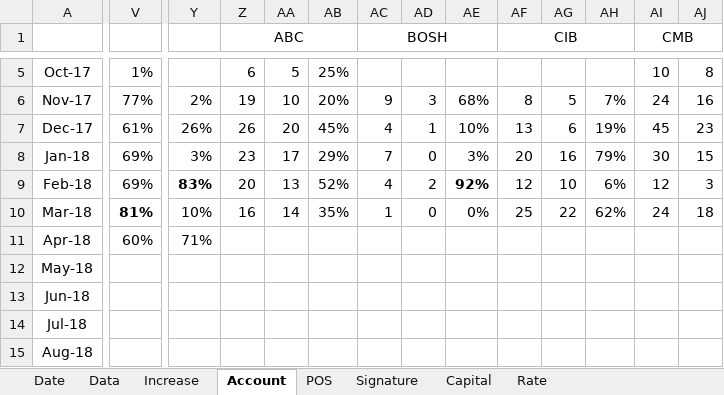
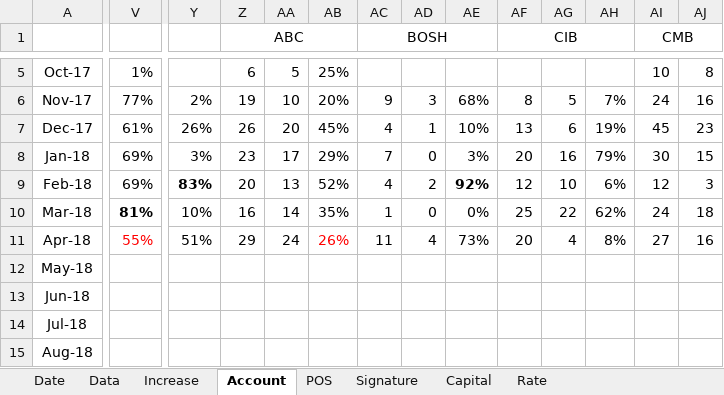
Before and after one commit to dreamingodd/useful_txt, an Excel workbook: credit_card.xlsx, sheet Account, drawn as a sheet; only a part is shown, gaps mark what is left out; values as stored, in another font and other column widths than the file's, no borders; the diff covers the shown part only; the diff names each change by its address in the sheet, - before the commit and + after, or states it on an @@ line.

Commit message:
account of Apr.

```diff
--- a/credit_card.xlsx (sheet Account)
+++ b/credit_card.xlsx (sheet Account)
-V11: 60%
+V11: 55%
-V11 text colour: black
+V11 text colour: #FF0000
-Y11: 71%
+Y11: 51%
-Z11 (ABC): (empty)
+Z11 (ABC): 29
-AA11: (empty)
+AA11: 24
-AB11: (empty)
+AB11: 26%
-AC11 (BOSH): (empty)
+AC11 (BOSH): 11
-AD11: (empty)
+AD11: 4
-AE11: (empty)
+AE11: 73%
-AF11 (CIB): (empty)
+AF11 (CIB): 20
-AG11: (empty)
+AG11: 4
-AH11: (empty)
+AH11: 8%
-AI11 (CMB): (empty)
+AI11 (CMB): 27
-AJ11: (empty)
+AJ11: 16
```
Also changed, not shown: 22 edited cells elsewhere in this sheet, sheet Date, sheet Signature, sheet POS, sheet Increase, sheet Data, 1 other file.
